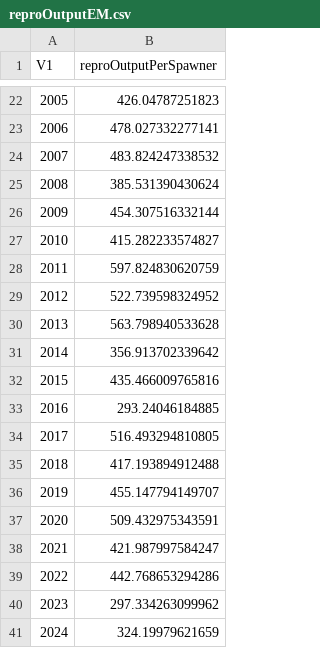
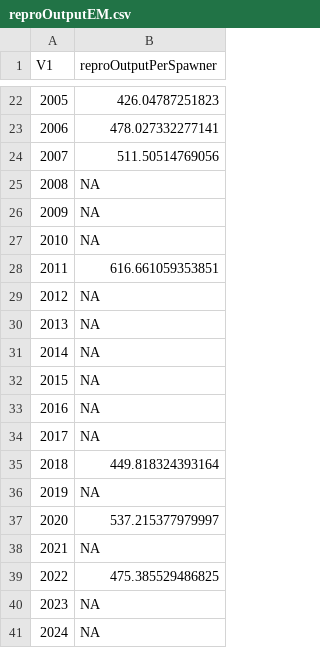
Before and after one commit to Pacific-salmon-assess/yukon-CK-ResDoc, a CSV file: analysis/data/generated/reproOutputEM.csv, drawn as a sheet; only a part is shown, gaps mark what is left out.

```diff
--- a/analysis/data/generated/reproOutputEM.csv
+++ b/analysis/data/generated/reproOutputEM.csv
@@ -23,19 +23,19 @@
 2006,478.027332277141
-2007,483.824247338532
-2008,385.531390430624
-2009,454.307516332144
-2010,415.282233574827
-2011,597.824830620759
-2012,522.739598324952
-2013,563.798940533628
-2014,356.913702339642
-2015,435.466009765816
-2016,293.24046184885
-2017,516.493294810805
-2018,417.193894912488
-2019,455.147794149707
-2020,509.432975343591
-2021,421.987997584247
-2022,442.768653294286
-2023,297.334263099962
-2024,324.19979621659
+2007,511.50514769056
+2008,NA
+2009,NA
+2010,NA
+2011,616.661059353851
+2012,NA
+2013,NA
+2014,NA
+2015,NA
+2016,NA
+2017,NA
+2018,449.818324393164
+2019,NA
+2020,537.215377979997
+2021,NA
+2022,475.385529486825
+2023,NA
+2024,NA
```
Also changed, not shown: analysis/data/raw/cdn-yukon-chinook-repro-output.17Mar2025.csv, analysis/data/raw/female_length_comps.csv, 4 other files.
